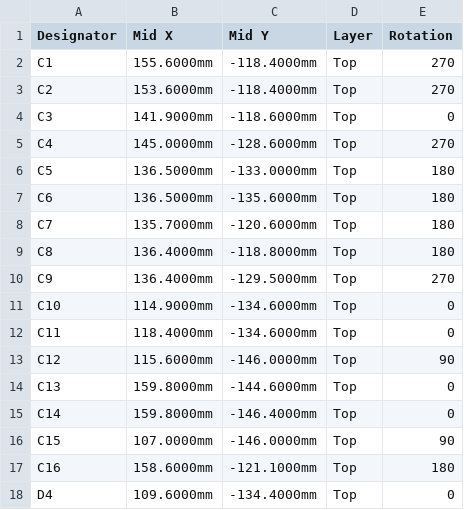
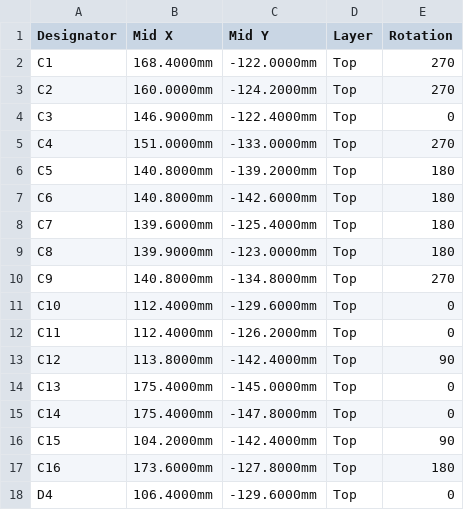
Before and after one commit to roblim/fused_glass_lighting, a CSV file: hardware/kicad/fgl_g2/jlcpcb/fgl_g2-cpl-jlcpcb.csv, drawn as a sheet; only a part is shown; the diff covers the shown part only.

```diff
--- a/hardware/kicad/fgl_g2/jlcpcb/fgl_g2-cpl-jlcpcb.csv
+++ b/hardware/kicad/fgl_g2/jlcpcb/fgl_g2-cpl-jlcpcb.csv
@@ -1,18 +1,18 @@
 Designator,Mid X,Mid Y,Layer,Rotation
-C1,155.6000mm,-118.4000mm,Top,270
-C2,153.6000mm,-118.4000mm,Top,270
-C3,141.9000mm,-118.6000mm,Top,0
-C4,145.0000mm,-128.6000mm,Top,270
-C5,136.5000mm,-133.0000mm,Top,180
-C6,136.5000mm,-135.6000mm,Top,180
-C7,135.7000mm,-120.6000mm,Top,180
-C8,136.4000mm,-118.8000mm,Top,180
-C9,136.4000mm,-129.5000mm,Top,270
-C10,114.9000mm,-134.6000mm,Top,0
-C11,118.4000mm,-134.6000mm,Top,0
-C12,115.6000mm,-146.0000mm,Top,90
-C13,159.8000mm,-144.6000mm,Top,0
-C14,159.8000mm,-146.4000mm,Top,0
-C15,107.0000mm,-146.0000mm,Top,90
-C16,158.6000mm,-121.1000mm,Top,180
-D4,109.6000mm,-134.4000mm,Top,0
+C1,168.4000mm,-122.0000mm,Top,270
+C2,160.0000mm,-124.2000mm,Top,270
+C3,146.9000mm,-122.4000mm,Top,0
+C4,151.0000mm,-133.0000mm,Top,270
+C5,140.8000mm,-139.2000mm,Top,180
+C6,140.8000mm,-142.6000mm,Top,180
+C7,139.6000mm,-125.4000mm,Top,180
+C8,139.9000mm,-123.0000mm,Top,180
+C9,140.8000mm,-134.8000mm,Top,270
+C10,112.4000mm,-129.6000mm,Top,0
+C11,112.4000mm,-126.2000mm,Top,0
+C12,113.8000mm,-142.4000mm,Top,90
+C13,175.4000mm,-145.0000mm,Top,0
+C14,175.4000mm,-147.8000mm,Top,0
+C15,104.2000mm,-142.4000mm,Top,90
+C16,173.6000mm,-127.8000mm,Top,180
+D4,106.4000mm,-129.6000mm,Top,0
```
Also changed, not shown: 1 added row and 87 edited cells elsewhere in this file, hardware/kicad/fgl_g2/bom.csv, hardware/kicad/fgl_g2/jlcpcb/fgl_g2-pos-kicad.csv, 45 other files.
